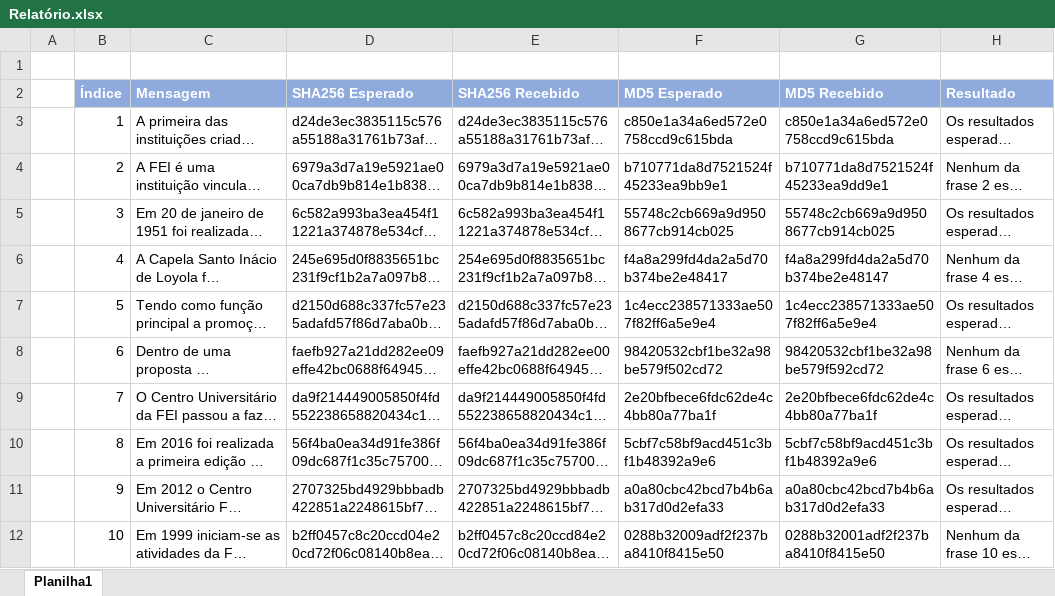
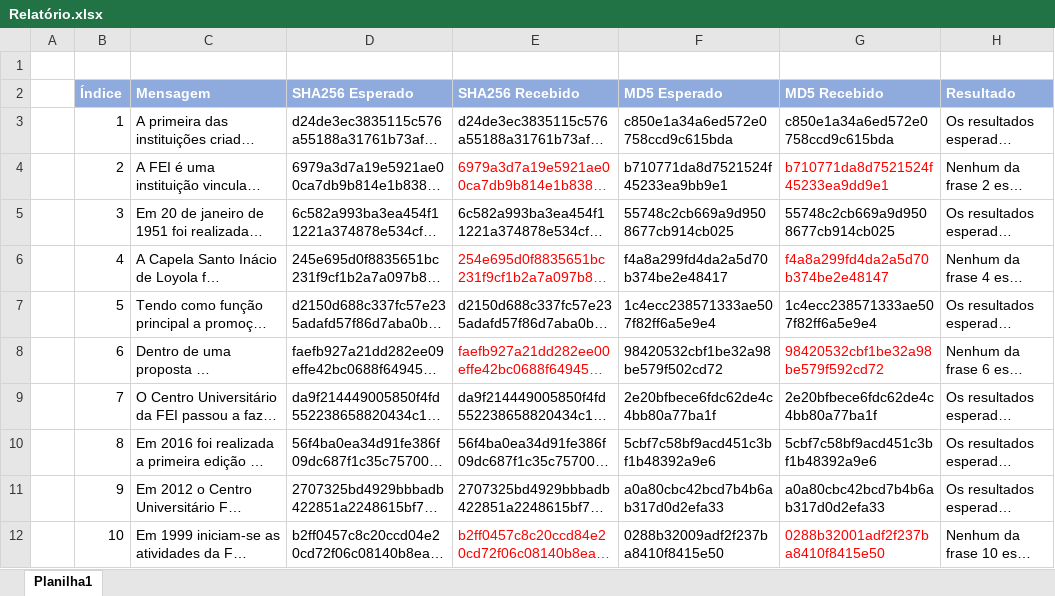
Before and after one commit to GustavoVersolato/SegurancaHash, an Excel workbook: Relatório.xlsx, sheet Planilha1, drawn as a sheet; long unchanged cells end in …; values as stored, in another font and other column widths than the file's, no borders; the diff names each change by its address in the sheet, - before the commit and + after, or states it on an @@ line.

Commit message:
Atualizando excel e adicionando o relatorio em pdf/word

```diff
--- a/Relatório.xlsx (sheet Planilha1)
+++ b/Relatório.xlsx (sheet Planilha1)
-E4 text colour: black
+E4 text colour: #FF0000
-G4 text colour: black
+G4 text colour: #FF0000
-E6 text colour: black
+E6 text colour: #FF0000
-G6 text colour: black
+G6 text colour: #FF0000
-E8 text colour: black
+E8 text colour: #FF0000
-G8 text colour: black
+G8 text colour: #FF0000
-E12 text colour: black
+E12 text colour: #FF0000
-G12 text colour: black
+G12 text colour: #FF0000
```
Also changed, not shown: 2 other files.
